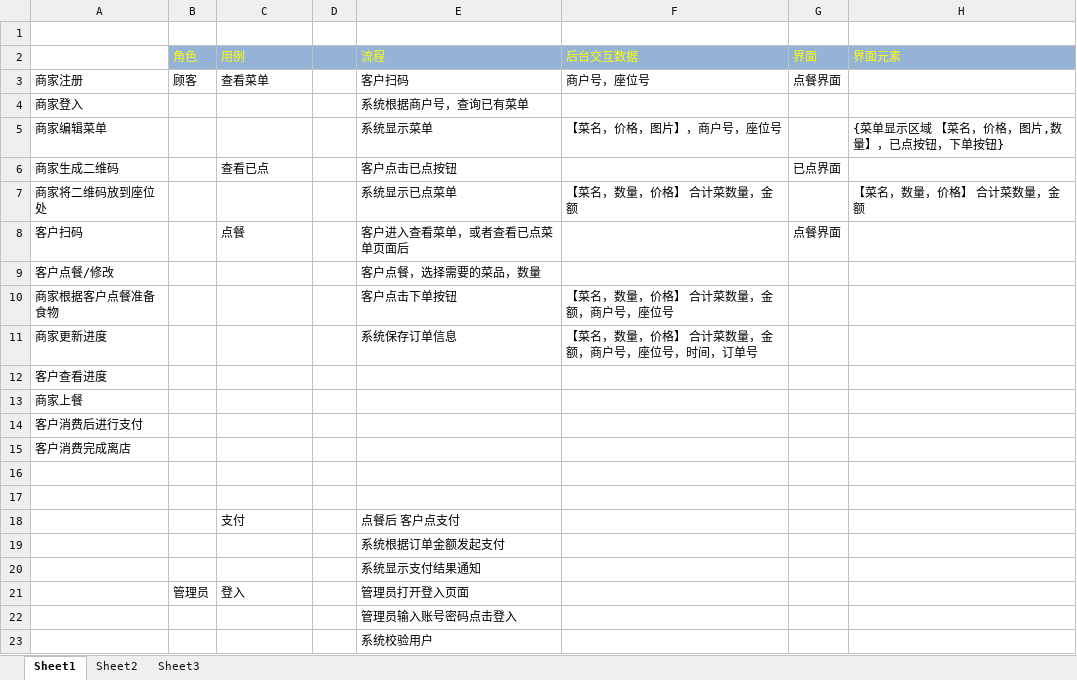
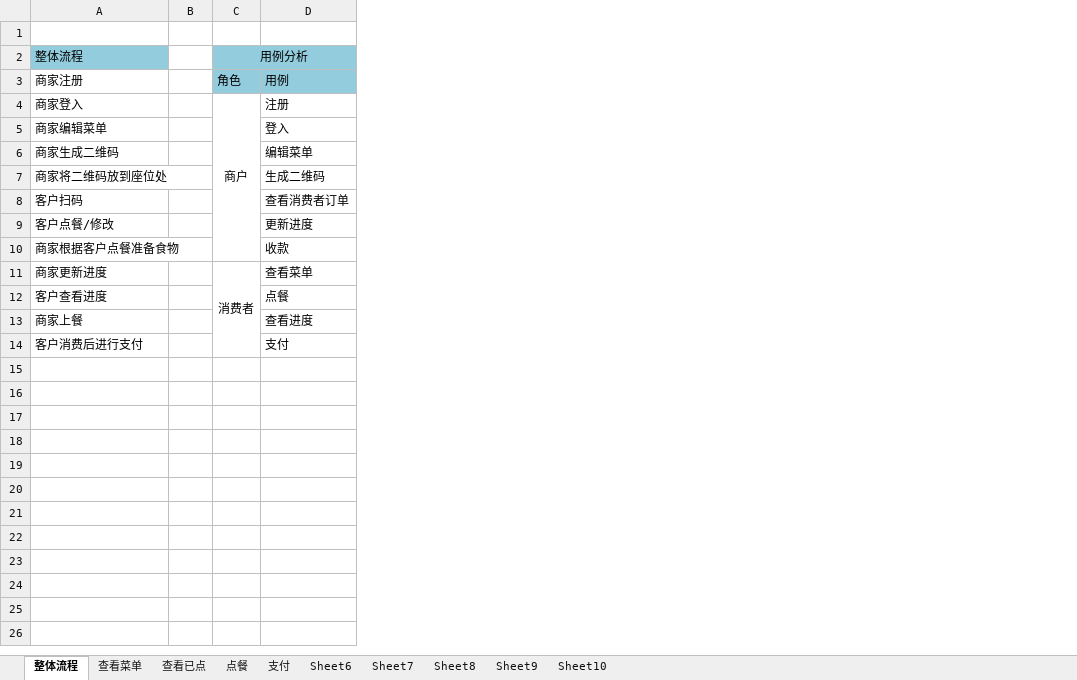
Before and after one commit to 396191970/store-waiter, an Excel workbook: 需求分析/需求列表.xlsx, sheet 整体流程, drawn as a sheet; only a part is shown; values as stored, in another font and other column widths than the file's, no borders; removed rows and columns are numbered as before the commit, all else as after; the diff covers the shown part only; the diff names each change by its address in the sheet, - before the commit and + after, or states it on an @@ line.

```diff
--- a/需求分析/需求列表.xlsx (sheet 整体流程)
+++ b/需求分析/需求列表.xlsx (sheet 整体流程)
-sheet tab: Sheet1
+sheet tab: 整体流程
-sheet tab: Sheet2
+sheet tab: 查看菜单
-sheet tab: Sheet3
+sheet tab: 查看已点
+sheet tab: 点餐
+sheet tab: 支付
+sheet tab: Sheet6
+sheet tab: Sheet7
+sheet tab: Sheet8
+sheet tab: Sheet9
+sheet tab: Sheet10
-column B, row 3: 顾客
+column B, empty
+column C, rows 3-11: 角色 | 商户 |  |  |  |  |  |  | 消费者
-column D, empty
-column E, rows 3-11: 客户扫码 | 系统根据商户号，查询已有菜单 | 系统显示菜单 | 客户点击已点按钮 | 系统显示已点菜单 | 客户进入查看菜单，或者查看已点菜单页面后 | 客户点餐，选择需要的菜品，数量 | 客户点击下单按钮 | 系统保存订单信息
-column F, rows 3-11: 商户号，座位号 |  | 【菜名，价格，图片】，商户号，座位号 |  | 【菜名，数量，价格】 合计菜数量，金额 |  |  | 【菜名，数量，价格】 合计菜数量，金额，商户号，座位号 | 【菜名，数量，价格】 合计菜数量，金额，商户号，座位号，时间，订单号
-column G, rows 3-8: 点餐界面 |  |  | 已点界面 |  | 点餐界面
-column H, rows 5-7: {菜单显示区域 【菜名，价格，图片,数量】，已点按钮，下单按钮} |  | 【菜名，数量，价格】 合计菜数量，金额
-row 2:  | 角色 | 用例 |  | 流程 | 后台交互数据 | 界面 | 界面元素
+row 2: 整体流程 |  | 用例分析
-D3: 查看菜单
+D3: 用例
-D3 fill: none
+D3 fill: #93CDDD
-D4: (empty)
+D4: 注册
-D5: (empty)
+D5: 登入
-D6: 查看已点
+D6: 编辑菜单
-D7: (empty)
+D7: 生成二维码
-D8: 点餐
+D8: 查看消费者订单
-D9: (empty)
+D9: 更新进度
-D10: (empty)
+D10: 收款
-D11: (empty)
+D11: 查看菜单
-D12: (empty)
+D12: 点餐
-D13: (empty)
+D13: 查看进度
-D14: (empty)
+D14: 支付
-row 15: 客户消费完成离店
-row 16: (empty)
-row 17: (empty)
-row 18:  |  | 支付 |  | 点餐后 客户点支付
-row 19:  |  |  |  | 系统根据订单金额发起支付
-row 20:  |  |  |  | 系统显示支付结果通知
-row 21:  | 管理员 | 登入 |  | 管理员打开登入页面
-row 22:  |  |  |  | 管理员输入账号密码点击登入
-row 23:  |  |  |  | 系统校验用户
```
Also changed, not shown: 13 removed rows elsewhere in this sheet, sheet 查看菜单, sheet 查看已点, 2 other files.
